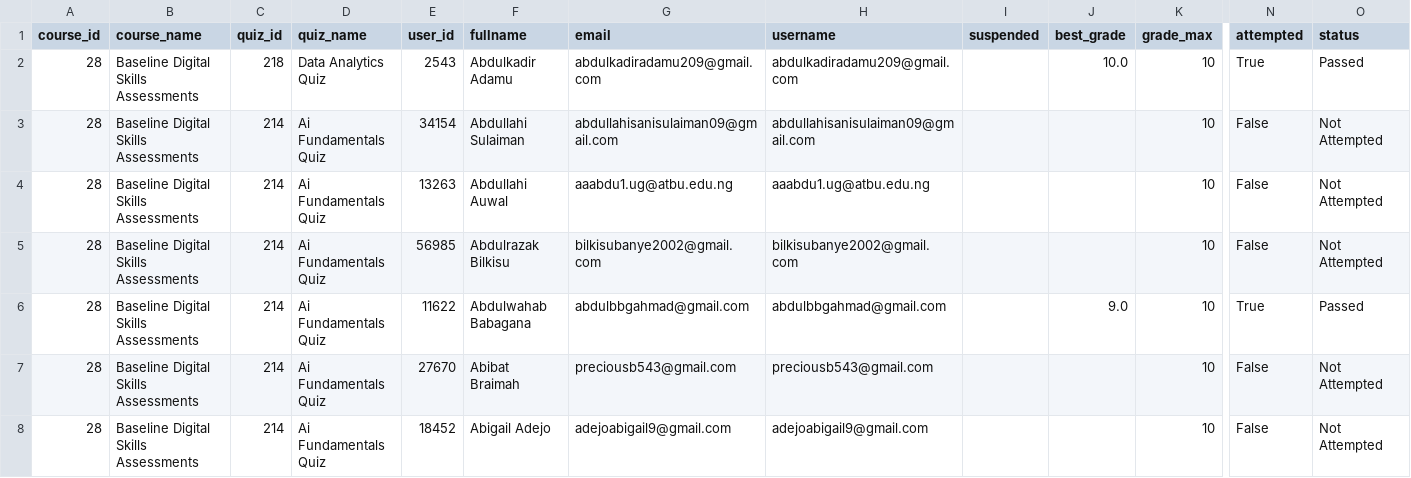
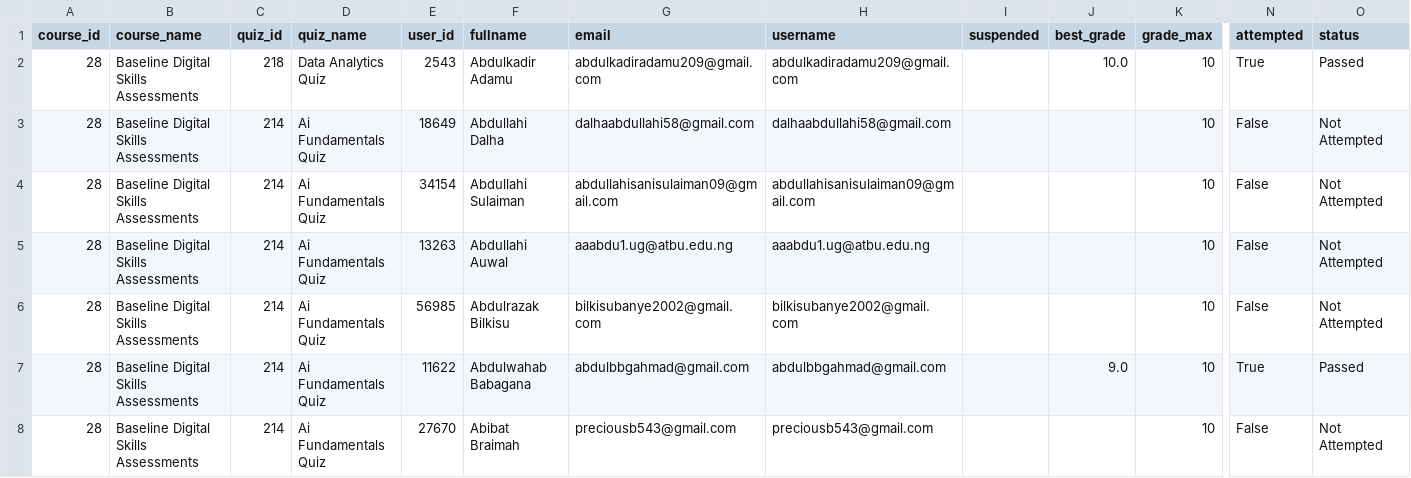
Before and after one commit to flameloaded/UNDP-Digital-Skill-Assessment-Dashboard, a CSV file: data/final_results.csv, drawn as a sheet; only a part is shown, gaps mark what is left out; the shorter side is filled out with more unchanged rows; rows hold the shown columns only; the diff covers the shown part only; the diff names each change by its address in the sheet, - before the commit and + after, or states it on an @@ line.

```diff
--- a/data/final_results.csv
+++ b/data/final_results.csv
+row 3: 28 | Baseline Digital Skills Assessments | 214 | Ai Fundamentals Quiz | 18649 | Abdullahi Dalha | dalhaabdullahi58@gmail.com | dalhaabdullahi58@gmail.com |  |  | 10 | False | Not Attempted
```
Also changed, not shown: 10 added rows and 10 edited cells elsewhere in this file.
